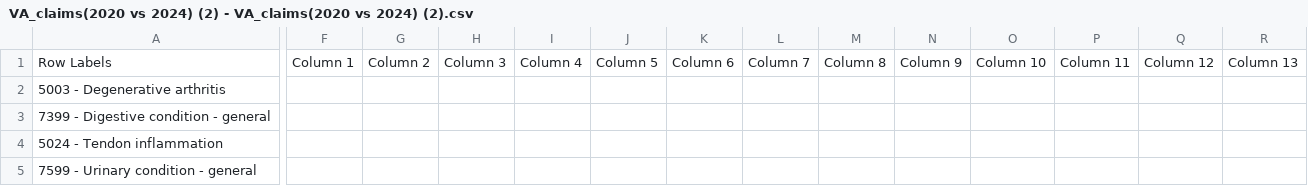
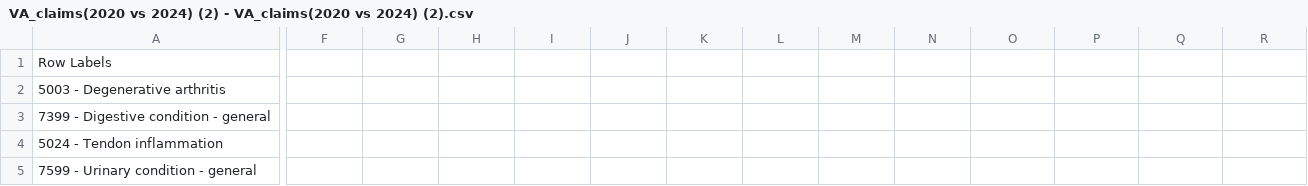
Before and after one commit to pallmallking/VAclaims, a CSV file: VA_claims(2020 vs 2024) (2) - VA_claims(2020 vs 2024) (2).csv, drawn as a sheet; only a part is shown, gaps mark what is left out; the diff covers the shown part only; the diff names each change by its address in the sheet, - before the commit and + after, or states it on an @@ line.

Commit message:
Update VA_claims(2020 vs 2024) (2) - VA_claims(2020 vs 2024) (2).csv

```diff
--- a/VA_claims(2020 vs 2024) (2) - VA_claims(2020 vs 2024) (2).csv
+++ b/VA_claims(2020 vs 2024) (2) - VA_claims(2020 vs 2024) (2).csv
-F1: Column 1
+F1: (empty)
-G1: Column 2
+G1: (empty)
-H1: Column 3
+H1: (empty)
-I1: Column 4
+I1: (empty)
-J1: Column 5
+J1: (empty)
-K1: Column 6
+K1: (empty)
-L1: Column 7
+L1: (empty)
-M1: Column 8
+M1: (empty)
-N1: Column 9
+N1: (empty)
-O1: Column 10
+O1: (empty)
-P1: Column 11
+P1: (empty)
-Q1: Column 12
+Q1: (empty)
-R1: Column 13
+R1: (empty)
```
Also changed, not shown: 7 edited cells elsewhere in this file.
